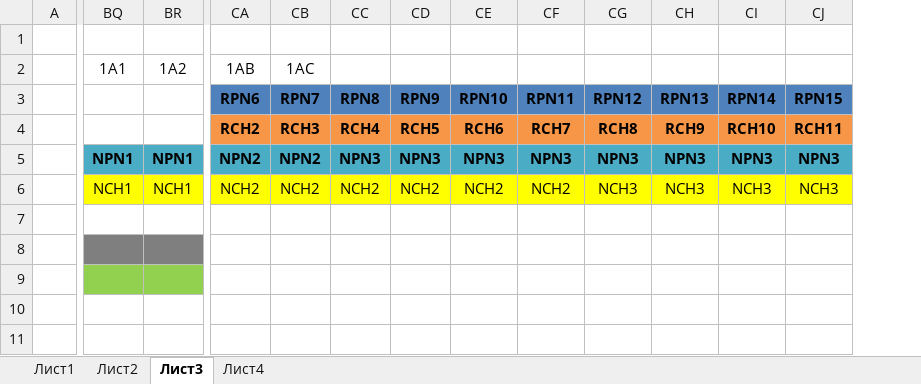
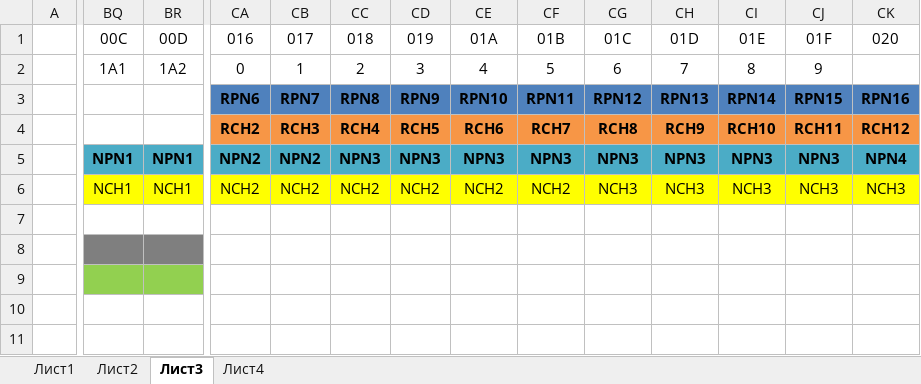
Before and after one commit to srg320/Saturn, an Excel workbook: VDP2/VDP2.xlsx, sheet Лист3, drawn as a sheet; only a part is shown, gaps mark what is left out; values as stored, in another font and other column widths than the file's, no borders; the diff covers the shown part only; the diff names each change by its address in the sheet, - before the commit and + after, or states it on an @@ line.

```diff
--- a/VDP2/VDP2.xlsx (sheet Лист3)
+++ b/VDP2/VDP2.xlsx (sheet Лист3)
+column CK, rows 1-6: 020 |  | RPN16 | RCH12 | NPN4 | NCH3
-BQ1: (empty)
+BQ1: 00C
-BR1: (empty)
+BR1: 00D
-CA1: (empty)
+CA1: 016
-CB1: (empty)
+CB1: 017
-CC1: (empty)
+CC1: 018
-CD1: (empty)
+CD1: 019
-CE1: (empty)
+CE1: 01A
-CF1: (empty)
+CF1: 01B
-CG1: (empty)
+CG1: 01C
-CH1: (empty)
+CH1: 01D
-CI1: (empty)
+CI1: 01E
-CJ1: (empty)
+CJ1: 01F
-CA2: 1AB
+CA2: 0
-CB2: 1AC
+CB2: 1
-CC2: (empty)
+CC2: 2
-CD2: (empty)
+CD2: 3
-CE2: (empty)
+CE2: 4
-CF2: (empty)
+CF2: 5
-CG2: (empty)
+CG2: 6
-CH2: (empty)
+CH2: 7
-CI2: (empty)
+CI2: 8
-CJ2: (empty)
+CJ2: 9
```
Also changed, not shown: 1 added column, 1 removed column and 8 edited cells elsewhere in this sheet, 14 other files.
